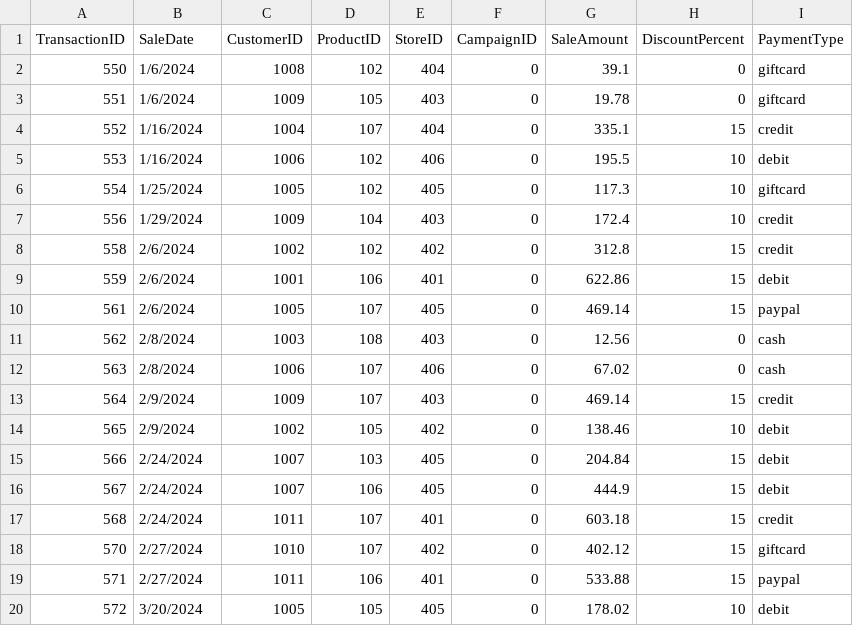
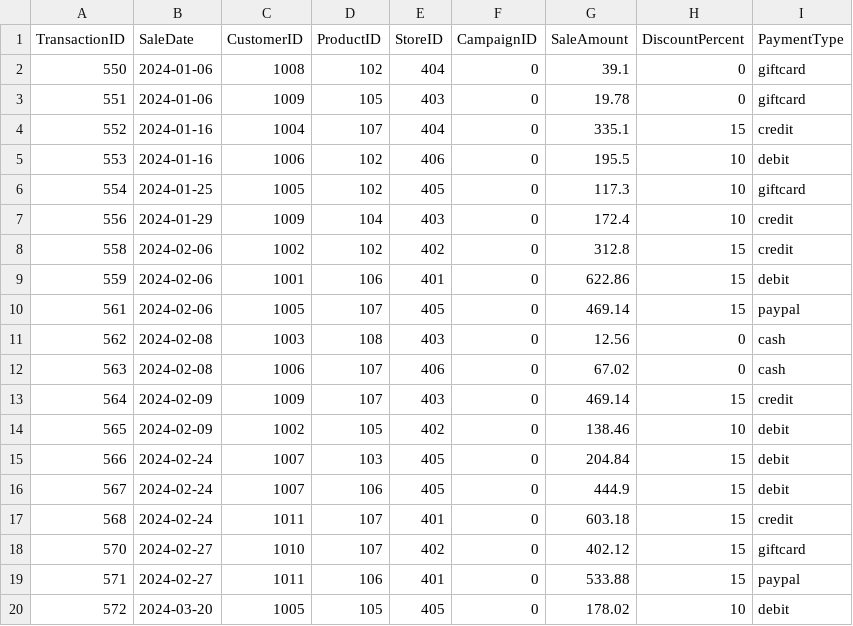
Before and after one commit to ssowers2/smart-store-sowers, a CSV file: data/prepared/sales_data_prepared.csv, drawn as a sheet.

Commit message:
Create schema to hold data for customers, products, and sales data. Updated data prep sales file to force date format to be in SQLite format

```diff
--- a/data/prepared/sales_data_prepared.csv
+++ b/data/prepared/sales_data_prepared.csv
@@ -1,20 +1,20 @@
 TransactionID,SaleDate,CustomerID,ProductID,StoreID,CampaignID,SaleAmount,DiscountPercent,PaymentType
-550,1/6/2024,1008,102,404,0,39.1,0,giftcard
-551,1/6/2024,1009,105,403,0,19.78,0,giftcard
-552,1/16/2024,1004,107,404,0,335.1,15,credit
-553,1/16/2024,1006,102,406,0,195.5,10,debit
-554,1/25/2024,1005,102,405,0,117.3,10,giftcard
-556,1/29/2024,1009,104,403,0,172.4,10,credit
-558,2/6/2024,1002,102,402,0,312.8,15,credit
-559,2/6/2024,1001,106,401,0,622.86,15,debit
-561,2/6/2024,1005,107,405,0,469.14,15,paypal
-562,2/8/2024,1003,108,403,0,12.56,0,cash
-563,2/8/2024,1006,107,406,0,67.02,0,cash
-564,2/9/2024,1009,107,403,0,469.14,15,credit
-565,2/9/2024,1002,105,402,0,138.46,10,debit
-566,2/24/2024,1007,103,405,0,204.84,15,debit
-567,2/24/2024,1007,106,405,0,444.9,15,debit
-568,2/24/2024,1011,107,401,0,603.18,15,credit
-570,2/27/2024,1010,107,402,0,402.12,15,giftcard
-571,2/27/2024,1011,106,401,0,533.88,15,paypal
-572,3/20/2024,1005,105,405,0,178.02,10,debit
+550,2024-01-06,1008,102,404,0,39.1,0,giftcard
+551,2024-01-06,1009,105,403,0,19.78,0,giftcard
+552,2024-01-16,1004,107,404,0,335.1,15,credit
+553,2024-01-16,1006,102,406,0,195.5,10,debit
+554,2024-01-25,1005,102,405,0,117.3,10,giftcard
+556,2024-01-29,1009,104,403,0,172.4,10,credit
+558,2024-02-06,1002,102,402,0,312.8,15,credit
+559,2024-02-06,1001,106,401,0,622.86,15,debit
+561,2024-02-06,1005,107,405,0,469.14,15,paypal
+562,2024-02-08,1003,108,403,0,12.56,0,cash
+563,2024-02-08,1006,107,406,0,67.02,0,cash
+564,2024-02-09,1009,107,403,0,469.14,15,credit
+565,2024-02-09,1002,105,402,0,138.46,10,debit
+566,2024-02-24,1007,103,405,0,204.84,15,debit
+567,2024-02-24,1007,106,405,0,444.9,15,debit
+568,2024-02-24,1011,107,401,0,603.18,15,credit
+570,2024-02-27,1010,107,402,0,402.12,15,giftcard
+571,2024-02-27,1011,106,401,0,533.88,15,paypal
+572,2024-03-20,1005,105,405,0,178.02,10,debit
```
Also changed, not shown: 2 other files.
